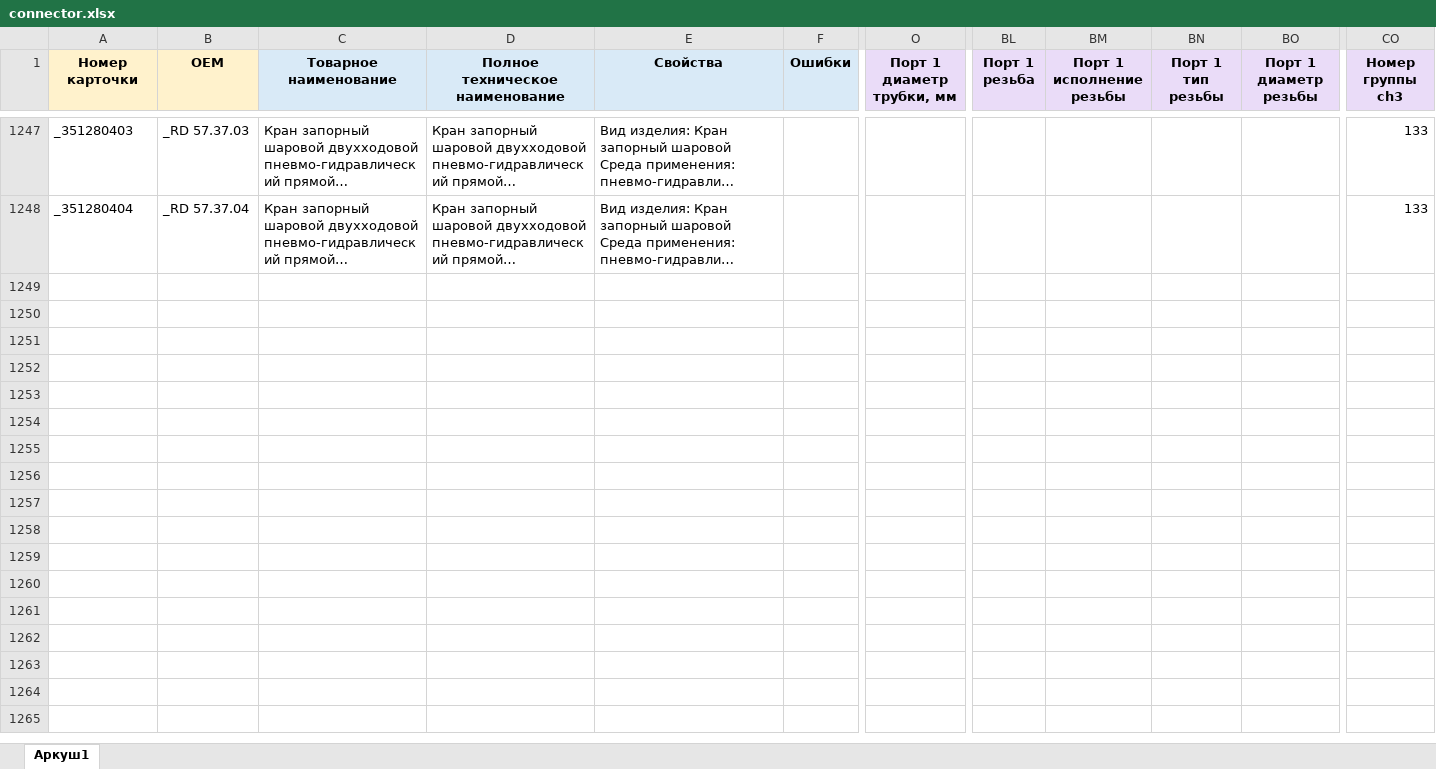
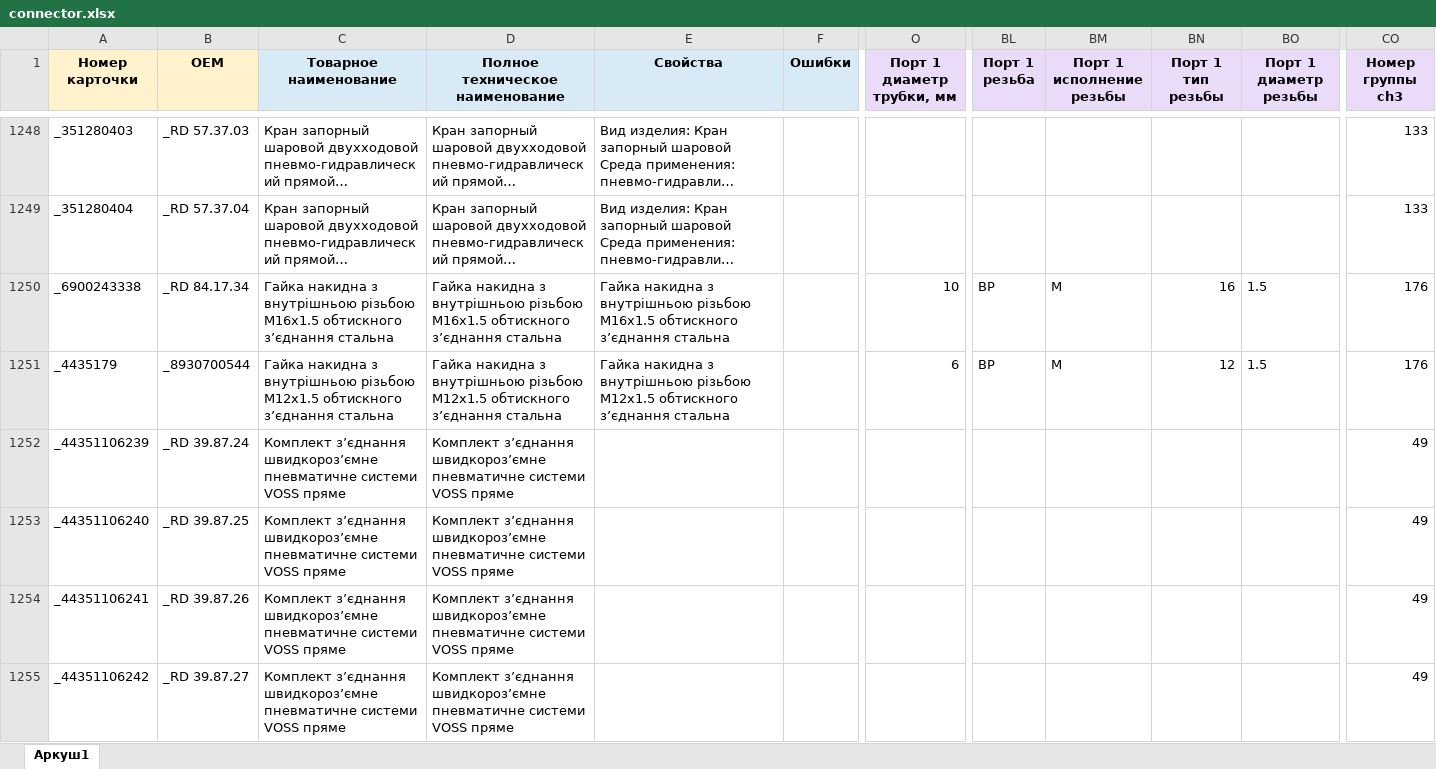
Before and after one commit to OldWhiteWater/workhouse, an Excel workbook: source/connector.xlsx, sheet Аркуш1, drawn as a sheet; only a part is shown, gaps mark what is left out; long unchanged cells end in …; values as stored, in another font and other column widths than the file's, no borders; rows hold the shown columns only; the diff covers the shown part only; the diff names each change by its address in the sheet, - before the commit and + after, or states it on an @@ line.

```diff
--- a/source/connector.xlsx (sheet Аркуш1)
+++ b/source/connector.xlsx (sheet Аркуш1)
+row 1250: _6900243338 | _RD 84.17.34 | Гайка накидна з внутрішньою різьбою M16x1.5 обтискного з’єднання стальна | Гайка накидна з внутрішньою різьбою M16x1.5 обтискного з’єднання стальна | Гайка накидна з внутрішньою різьбою M16x1.5 обтискного з’єднання стальна |  | 10 | ВР | М | 16 | 1.5 | 176
+row 1251: _4435179 | _8930700544 | Гайка накидна з внутрішньою різьбою M12x1.5 обтискного з’єднання стальна | Гайка накидна з внутрішньою різьбою M12x1.5 обтискного з’єднання стальна | Гайка накидна з внутрішньою різьбою M12x1.5 обтискного з’єднання стальна |  | 6 | ВР | М | 12 | 1.5 | 176
+row 1252: _44351106239 | _RD 39.87.24 | Комплект з’єднання швидкороз’ємне пневматичне системи VOSS пряме | Комплект з’єднання швидкороз’ємне пневматичне системи VOSS пряме |  |  |  |  |  |  |  | 49
+row 1253: _44351106240 | _RD 39.87.25 | Комплект з’єднання швидкороз’ємне пневматичне системи VOSS пряме | Комплект з’єднання швидкороз’ємне пневматичне системи VOSS пряме |  |  |  |  |  |  |  | 49
+row 1254: _44351106241 | _RD 39.87.26 | Комплект з’єднання швидкороз’ємне пневматичне системи VOSS пряме | Комплект з’єднання швидкороз’ємне пневматичне системи VOSS пряме |  |  |  |  |  |  |  | 49
+row 1255: _44351106242 | _RD 39.87.27 | Комплект з’єднання швидкороз’ємне пневматичне системи VOSS пряме | Комплект з’єднання швидкороз’ємне пневматичне системи VOSS пряме |  |  |  |  |  |  |  | 49
```
Also changed, not shown: 19 added rows elsewhere in this sheet, source/connector_tree.xlsx, 6 other files.
